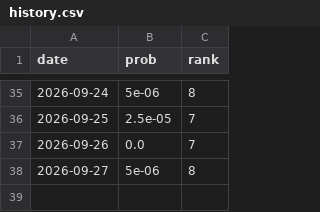
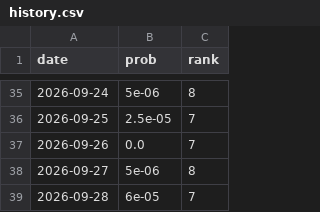
Before and after one commit to june052405/-kbo-playoff-odds, a CSV file: data/history.csv, drawn as a sheet; only a part is shown, gaps mark what is left out.

```diff
--- a/data/history.csv
+++ b/data/history.csv
@@ -38 +38,2 @@ date,prob,rank
 2026-09-27,5e-06,8
+2026-09-28,6e-05,7
```
Also changed, not shown: data/schedule.csv, 2 other files.
